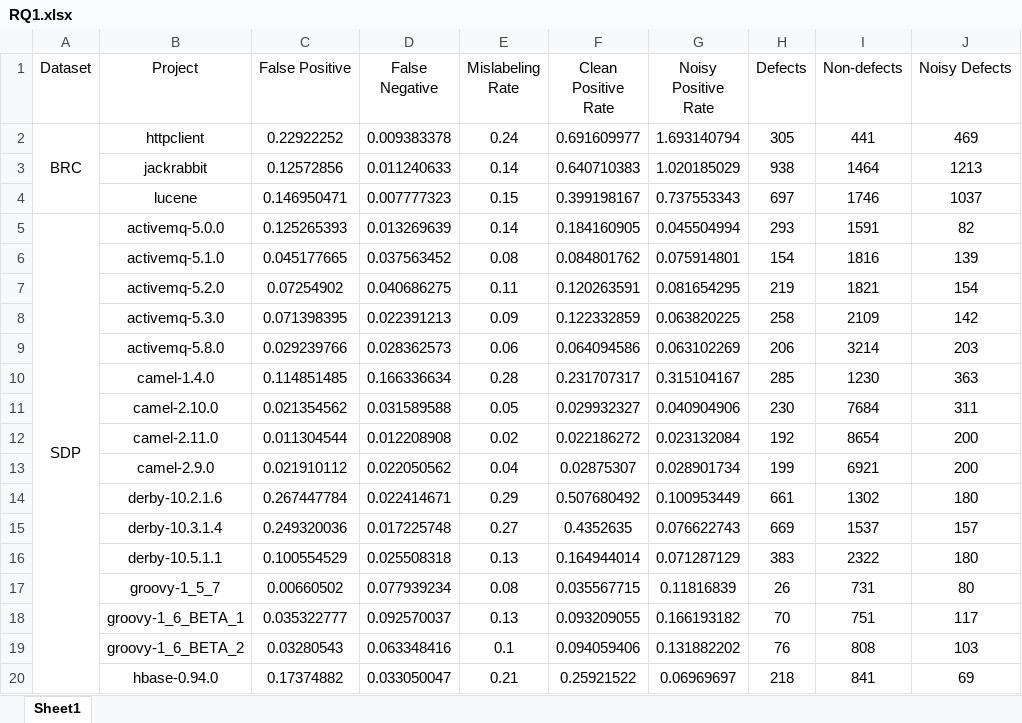
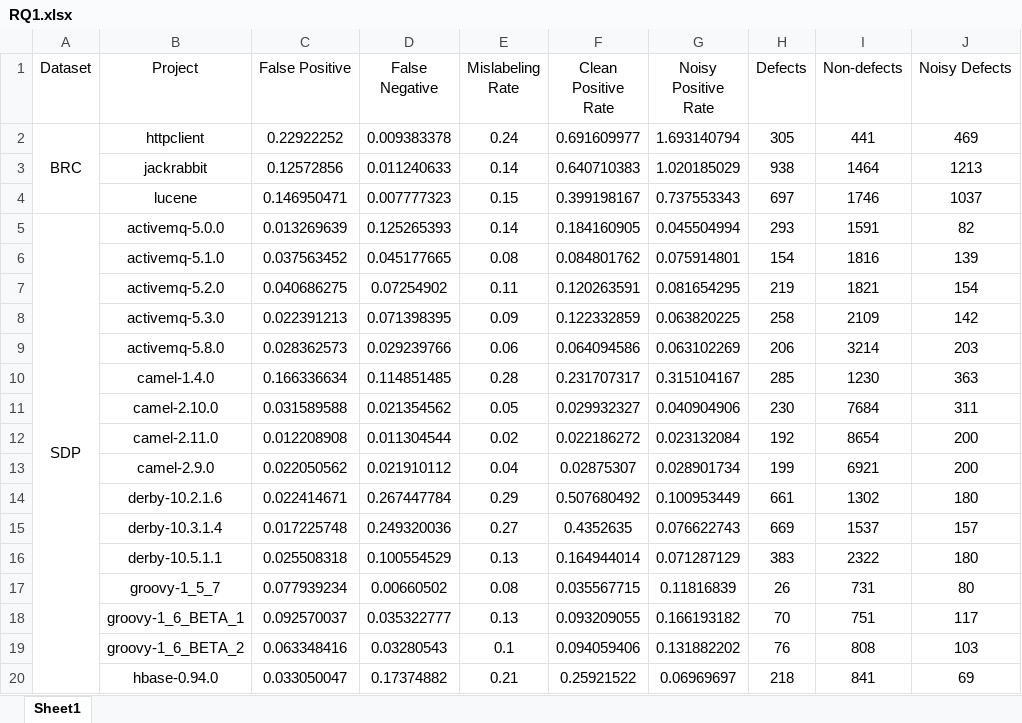
Before and after one commit to RobustLearning/RobustLearning, an Excel workbook: Experimental Data/RQ1.xlsx, sheet Sheet1, drawn as a sheet; only a part is shown; values as stored, in another font and other column widths than the file's, no borders; the diff covers the shown part only; the diff names each change by its address in the sheet, - before the commit and + after, or states it on an @@ line.

Commit message:
Update RQ1.xlsx

```diff
--- a/Experimental Data/RQ1.xlsx (sheet Sheet1)
+++ b/Experimental Data/RQ1.xlsx (sheet Sheet1)
-C5 (False Positive): 0.125265393
+C5 (False Positive): 0.013269639
-D5 (False Negative): 0.013269639
+D5 (False Negative): 0.125265393
-C6 (False Positive): 0.045177665
+C6 (False Positive): 0.037563452
-D6 (False Negative): 0.037563452
+D6 (False Negative): 0.045177665
-C7 (False Positive): 0.07254902
+C7 (False Positive): 0.040686275
-D7 (False Negative): 0.040686275
+D7 (False Negative): 0.07254902
-C8 (False Positive): 0.071398395
+C8 (False Positive): 0.022391213
-D8 (False Negative): 0.022391213
+D8 (False Negative): 0.071398395
-C9 (False Positive): 0.029239766
+C9 (False Positive): 0.028362573
-D9 (False Negative): 0.028362573
+D9 (False Negative): 0.029239766
-C10 (False Positive): 0.114851485
+C10 (False Positive): 0.166336634
-D10 (False Negative): 0.166336634
+D10 (False Negative): 0.114851485
-C11 (False Positive): 0.021354562
+C11 (False Positive): 0.031589588
-D11 (False Negative): 0.031589588
+D11 (False Negative): 0.021354562
-C12 (False Positive): 0.011304544
+C12 (False Positive): 0.012208908
-D12 (False Negative): 0.012208908
+D12 (False Negative): 0.011304544
-C13 (False Positive): 0.021910112
+C13 (False Positive): 0.022050562
-D13 (False Negative): 0.022050562
+D13 (False Negative): 0.021910112
-C14 (False Positive): 0.267447784
+C14 (False Positive): 0.022414671
-D14 (False Negative): 0.022414671
+D14 (False Negative): 0.267447784
-C15 (False Positive): 0.249320036
+C15 (False Positive): 0.017225748
-D15 (False Negative): 0.017225748
+D15 (False Negative): 0.249320036
-C16 (False Positive): 0.100554529
+C16 (False Positive): 0.025508318
-D16 (False Negative): 0.025508318
+D16 (False Negative): 0.100554529
-C17 (False Positive): 0.00660502
+C17 (False Positive): 0.077939234
-D17 (False Negative): 0.077939234
+D17 (False Negative): 0.00660502
-C18 (False Positive): 0.035322777
+C18 (False Positive): 0.092570037
-D18 (False Negative): 0.092570037
+D18 (False Negative): 0.035322777
-C19 (False Positive): 0.03280543
+C19 (False Positive): 0.063348416
-D19 (False Negative): 0.063348416
+D19 (False Negative): 0.03280543
-C20 (False Positive): 0.17374882
+C20 (False Positive): 0.033050047
-D20 (False Negative): 0.033050047
+D20 (False Negative): 0.17374882
```
Also changed, not shown: 32 edited cells elsewhere in this sheet.
